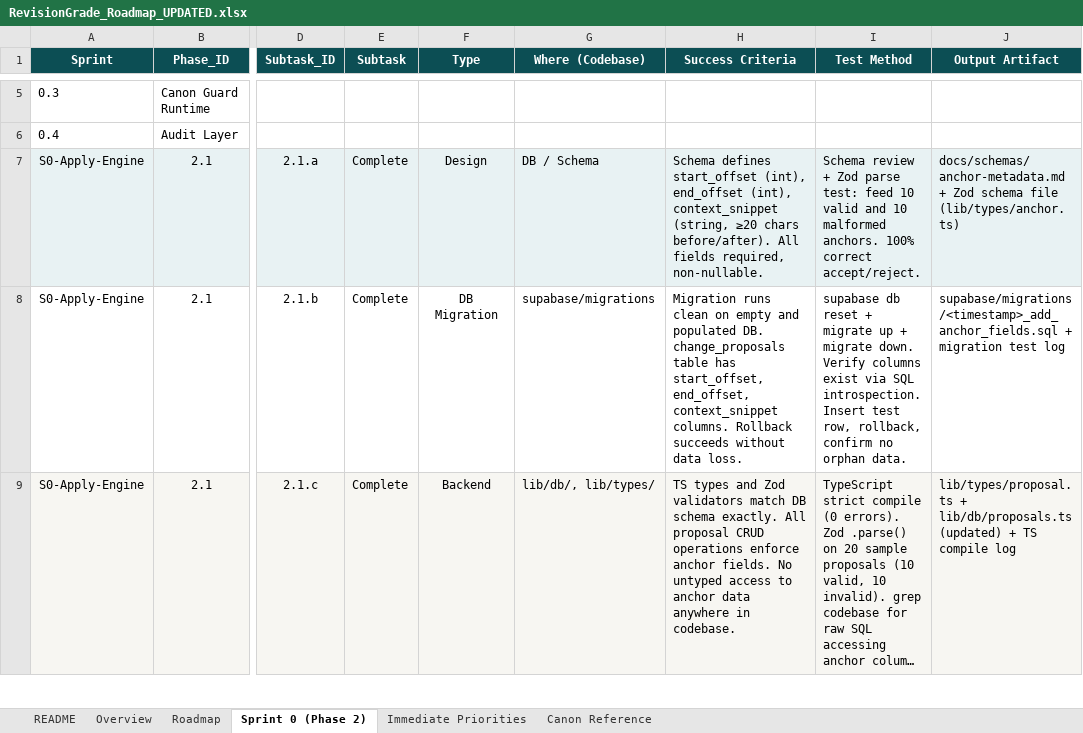
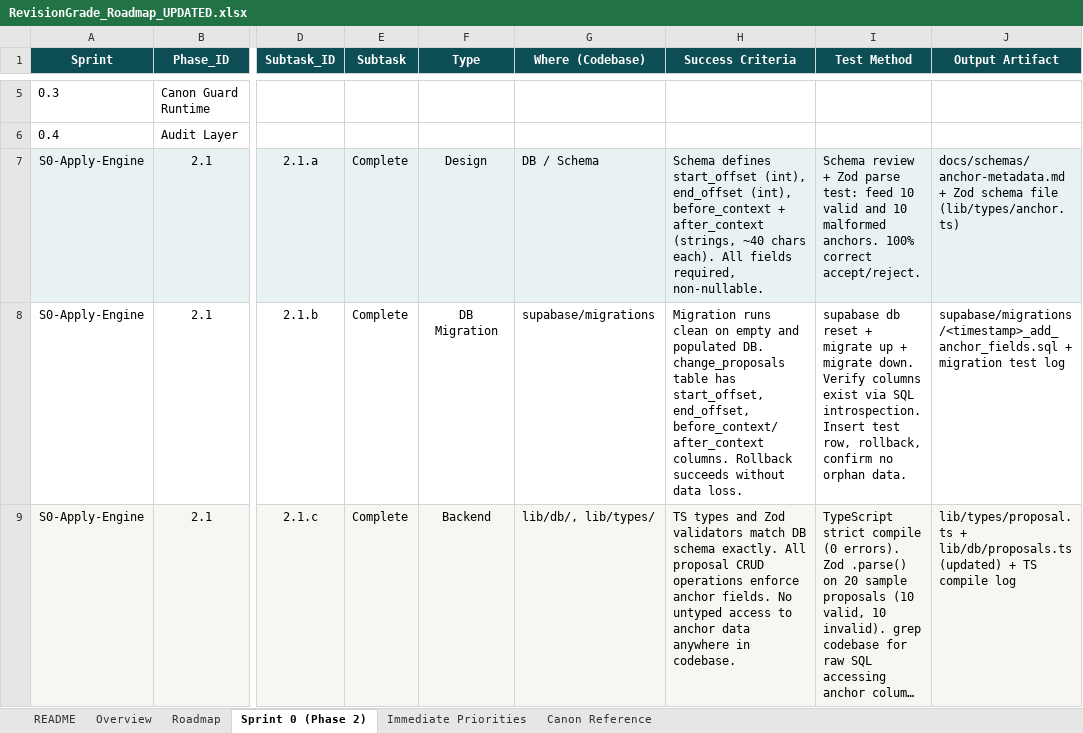
Before and after one commit to Mmeraw/literary-ai-partner, an Excel workbook: RevisionGrade_Roadmap_UPDATED.xlsx, sheet Sprint 0 (Phase 2), drawn as a sheet; only a part is shown, gaps mark what is left out; long unchanged cells end in …; values as stored, in another font and other column widths than the file's, no borders; charts and pictures not drawn; the diff covers the shown part only; the diff names each change by its address in the sheet, - before the commit and + after, or states it on an @@ line.

Commit message:
Update roadmap: 2.2 Completed, canonical field names throughout, 4 items done

```diff
--- a/RevisionGrade_Roadmap_UPDATED.xlsx (sheet Sprint 0 (Phase 2))
+++ b/RevisionGrade_Roadmap_UPDATED.xlsx (sheet Sprint 0 (Phase 2))
-H7 (Success Criteria): …end_offset (int), context_snippet (string, ≥20 chars before/after). All fields…
+H7 (Success Criteria): …end_offset (int), before_context + after_context (strings, ~40 chars each). All fields…
-H8 (Success Criteria): …start_offset, end_offset, context_snippet columns. Rollback…
+H8 (Success Criteria): …start_offset, end_offset, before_context/after_context columns. Rollback…
```
Also changed, not shown: 1 edited cell and cell formats elsewhere in this sheet, sheet Overview, sheet README, sheet Roadmap, charts or pictures.
